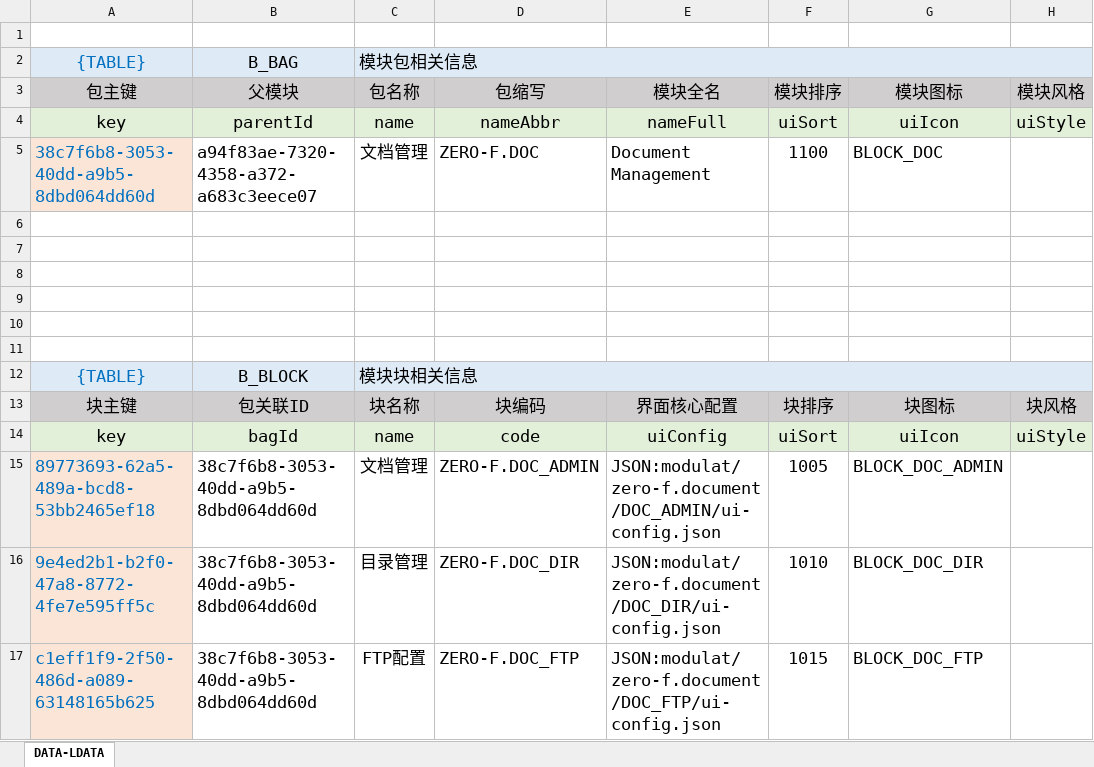
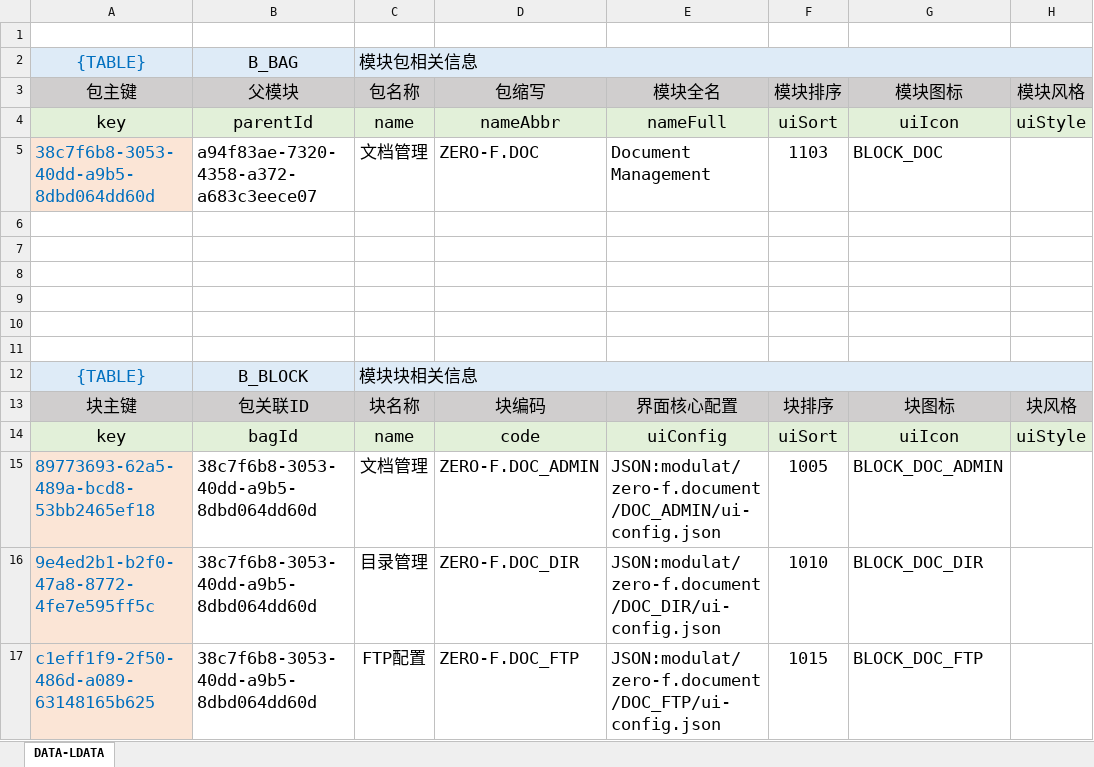
Before and after one commit to silentbalanceyh/vertx-zero, an Excel workbook: vertx-pin/zero-ambient/src/main/resources/modulat/zero-f.document.xlsx, sheet DATA-LDATA, drawn as a sheet; only a part is shown; values as stored, in another font and other column widths than the file's, no borders; the diff names each change by its address in the sheet, - before the commit and + after, or states it on an @@ line.

```diff
--- a/vertx-pin/zero-ambient/src/main/resources/modulat/zero-f.document.xlsx (sheet DATA-LDATA)
+++ b/vertx-pin/zero-ambient/src/main/resources/modulat/zero-f.document.xlsx (sheet DATA-LDATA)
-F5 (模块排序): 1100
+F5 (模块排序): 1103
```
Also changed, not shown: 38 other files.
